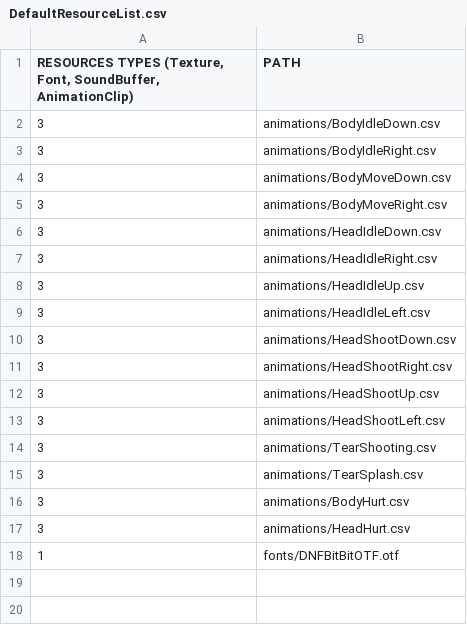
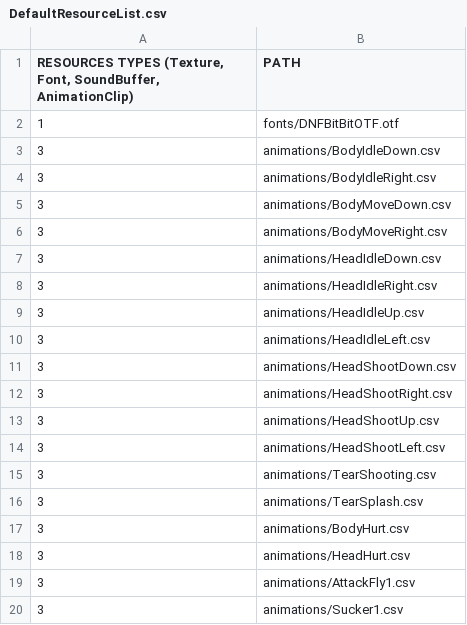
Before and after one commit to KINjoohyun/My-Isaac, a CSV file: My_Isaac-bin/scripts/DefaultResourceList.csv, drawn as a sheet.

Commit message:
Player  - life UI가 Scene에 Enter할 때 비정상적으로 출력되던 현상 수정.
Bug
 - Monster에 animation.Play 오류.

```diff
--- a/My_Isaac-bin/scripts/DefaultResourceList.csv
+++ b/My_Isaac-bin/scripts/DefaultResourceList.csv
@@ -1,2 +1,3 @@
 "RESOURCES TYPES (Texture, Font, SoundBuffer, AnimationClip)",PATH
+1,fonts/DNFBitBitOTF.otf
 3,animations/BodyIdleDown.csv
@@ -17,2 +18,3 @@
 3,animations/HeadHurt.csv
-1,fonts/DNFBitBitOTF.otf
+3,animations/AttackFly1.csv
+3,animations/Sucker1.csv
```
Also changed, not shown: 7 other files.
